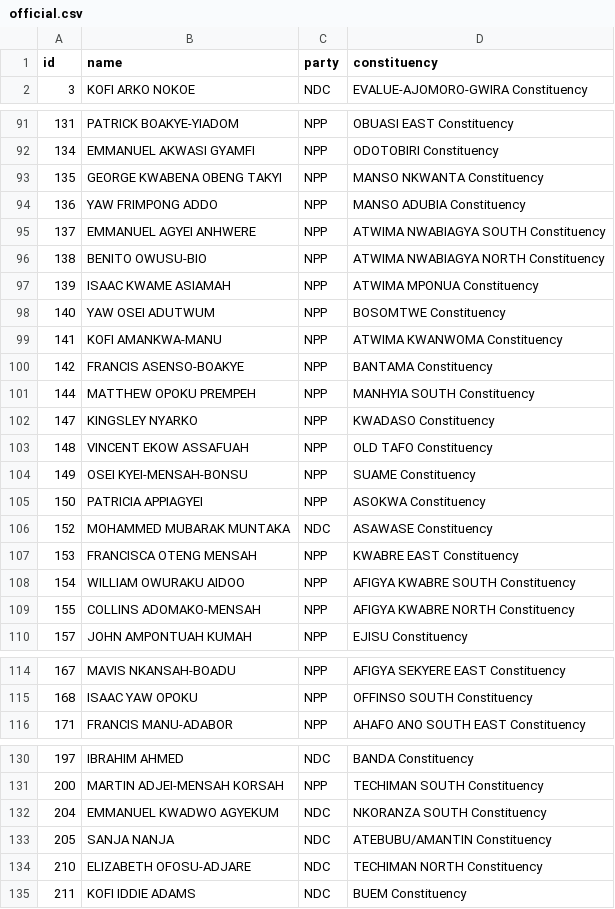
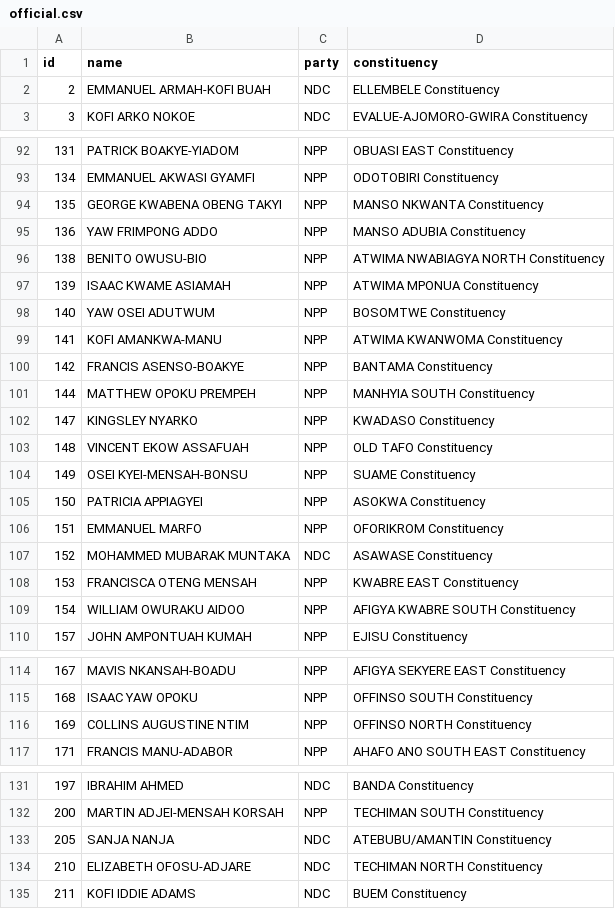
Before and after one commit to every-politician-scrapers/ghana-parliament, a CSV file: data/official.csv, drawn as a sheet; only a part is shown, gaps mark what is left out.

```diff
--- a/data/official.csv
+++ b/data/official.csv
@@ -1,2 +1,3 @@
 id,name,party,constituency
+2,EMMANUEL ARMAH-KOFI BUAH,NDC,ELLEMBELE Constituency
 3,KOFI ARKO NOKOE,NDC,EVALUE-AJOMORO-GWIRA Constituency
@@ -94,3 +95,2 @@ id,name,party,constituency
 136,YAW FRIMPONG ADDO,NPP,MANSO ADUBIA Constituency
-137,EMMANUEL AGYEI ANHWERE,NPP,ATWIMA NWABIAGYA SOUTH Constituency
 138,BENITO OWUSU-BIO,NPP,ATWIMA NWABIAGYA NORTH Constituency
@@ -105,2 +105,3 @@ id,name,party,constituency
 150,PATRICIA APPIAGYEI,NPP,ASOKWA Constituency
+151,EMMANUEL MARFO,NPP,OFORIKROM Constituency
 152,MOHAMMED MUBARAK MUNTAKA,NDC,ASAWASE Constituency
@@ -108,3 +109,2 @@ id,name,party,constituency
 154,WILLIAM OWURAKU AIDOO,NPP,AFIGYA KWABRE SOUTH Constituency
-155,COLLINS ADOMAKO-MENSAH,NPP,AFIGYA KWABRE NORTH Constituency
 157,JOHN AMPONTUAH KUMAH,NPP,EJISU Constituency
@@ -115,2 +115,3 @@ id,name,party,constituency
 168,ISAAC YAW OPOKU,NPP,OFFINSO SOUTH Constituency
+169,COLLINS AUGUSTINE NTIM,NPP,OFFINSO NORTH Constituency
 171,FRANCIS MANU-ADABOR,NPP,AHAFO ANO SOUTH EAST Constituency
@@ -131,3 +132,2 @@ id,name,party,constituency
 200,MARTIN ADJEI-MENSAH KORSAH,NPP,TECHIMAN SOUTH Constituency
-204,EMMANUEL KWADWO AGYEKUM,NDC,NKORANZA SOUTH Constituency
 205,SANJA NANJA,NDC,ATEBUBU/AMANTIN Constituency
```
Also changed, not shown: data/diff.csv.
